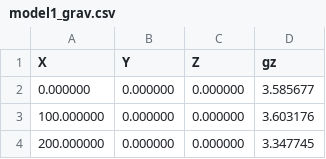
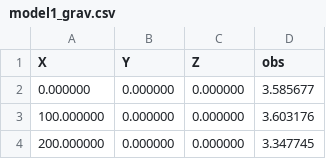
Before and after one commit to raissamb/gmag_filtros, a CSV file: data/model1/model1_grav.csv, drawn as a sheet; only a part is shown.

```diff
--- a/data/model1/model1_grav.csv
+++ b/data/model1/model1_grav.csv
@@ -1,2 +1,2 @@
-X,Y,Z,gz
+X,Y,Z,obs
 0.000000,0.000000,0.000000,3.585677
```
Also changed, not shown: data/model1/model1_mag.csv, 9 other files.
